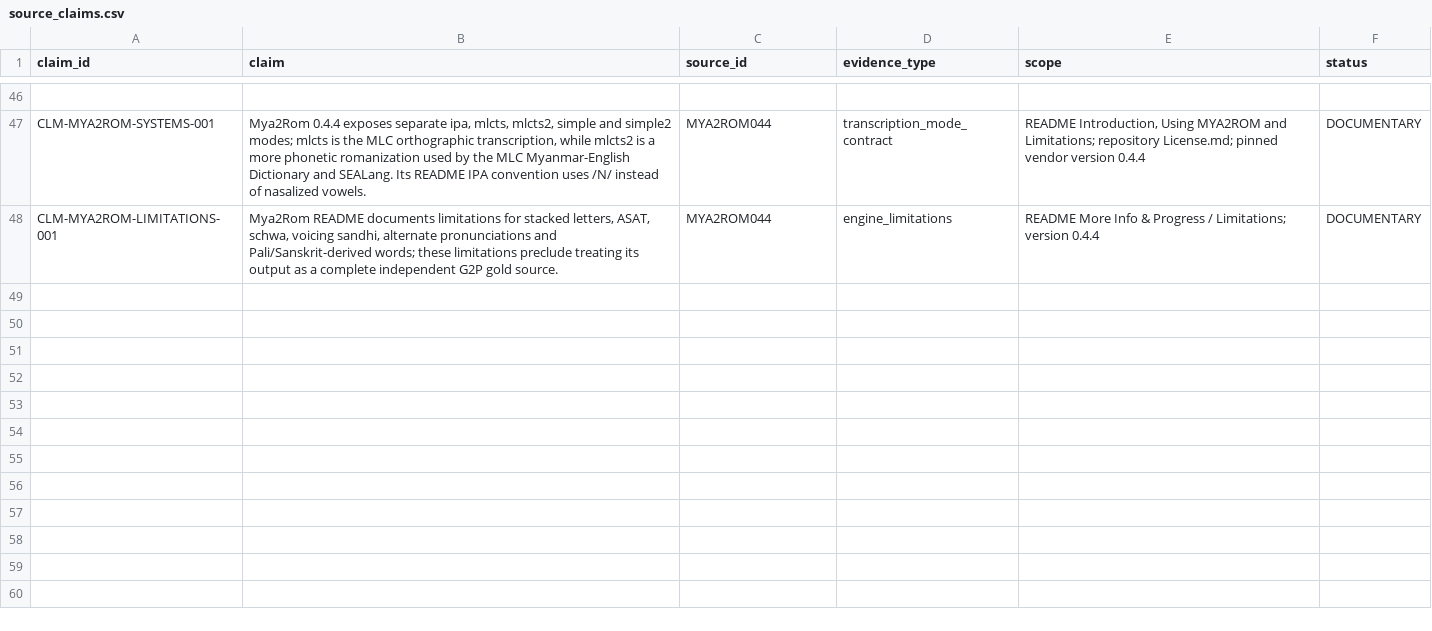
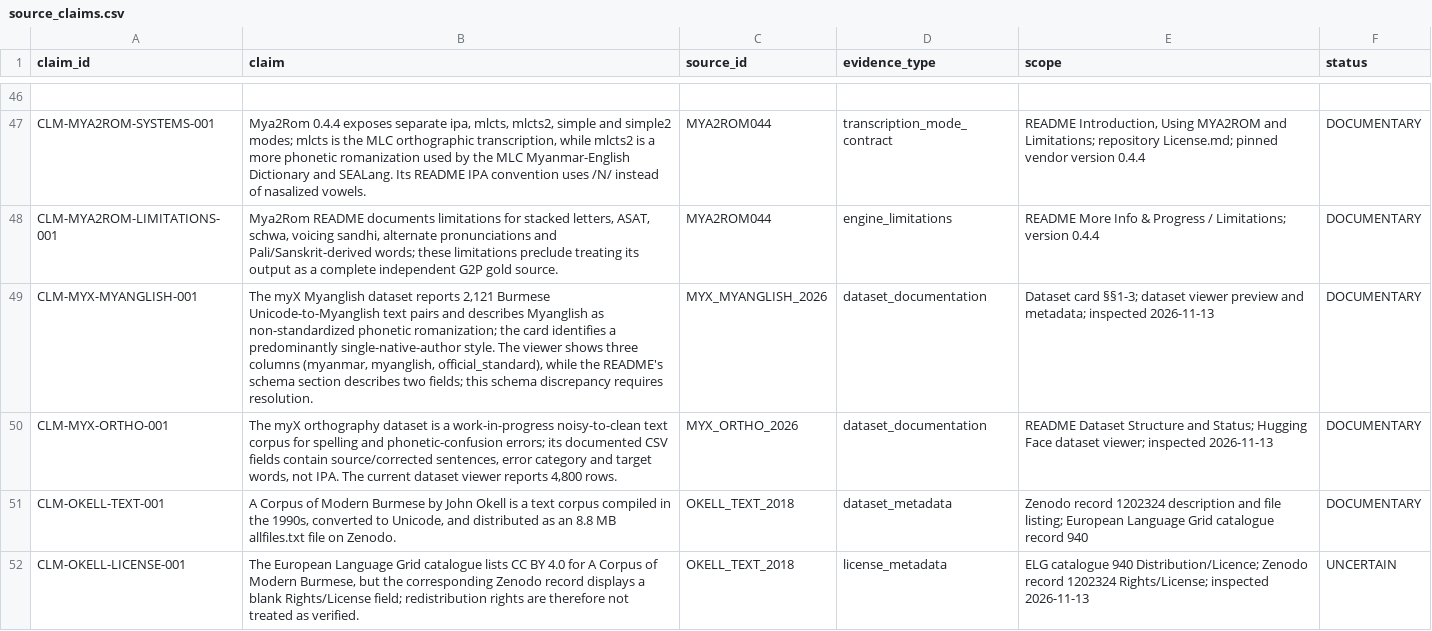
Before and after one commit to ClippyFirst/Burmese-Ukrainian-Phonetic-System-, a CSV file: data/burmese/source_claims.csv, drawn as a sheet; only a part is shown, gaps mark what is left out; the diff names each change by its address in the sheet, - before the commit and + after, or states it on an @@ line.

Commit message:
research: record text-only Burmese corpus evidence

```diff
--- a/data/burmese/source_claims.csv
+++ b/data/burmese/source_claims.csv
+row 49: CLM-MYX-MYANGLISH-001 | The myX Myanglish dataset reports 2,121 Burmese Unicode-to-Myanglish text pairs and describes Myanglish as non-standardized phonetic romanization; the card identifies a predominantly single-native-author style. The viewer shows three columns (myanmar, myanglish, official_standard), while the README's schema section describes two fields; this schema discrepancy requires resolution. | MYX_MYANGLISH_2026 | dataset_documentation | Dataset card §§1-3; dataset viewer preview and metadata; inspected 2026-11-13 | DOCUMENTARY
+row 50: CLM-MYX-ORTHO-001 | The myX orthography dataset is a work-in-progress noisy-to-clean text corpus for spelling and phonetic-confusion errors; its documented CSV fields contain source/corrected sentences, error category and target words, not IPA. The current dataset viewer reports 4,800 rows. | MYX_ORTHO_2026 | dataset_documentation | README Dataset Structure and Status; Hugging Face dataset viewer; inspected 2026-11-13 | DOCUMENTARY
+row 51: CLM-OKELL-TEXT-001 | A Corpus of Modern Burmese by John Okell is a text corpus compiled in the 1990s, converted to Unicode, and distributed as an 8.8 MB allfiles.txt file on Zenodo. | OKELL_TEXT_2018 | dataset_metadata | Zenodo record 1202324 description and file listing; European Language Grid catalogue record 940 | DOCUMENTARY
+row 52: CLM-OKELL-LICENSE-001 | The European Language Grid catalogue lists CC BY 4.0 for A Corpus of Modern Burmese, but the corresponding Zenodo record displays a blank Rights/License field; redistribution rights are therefore not treated as verified. | OKELL_TEXT_2018 | license_metadata | ELG catalogue 940 Distribution/Licence; Zenodo record 1202324 Rights/License; inspected 2026-11-13 | UNCERTAIN
```
